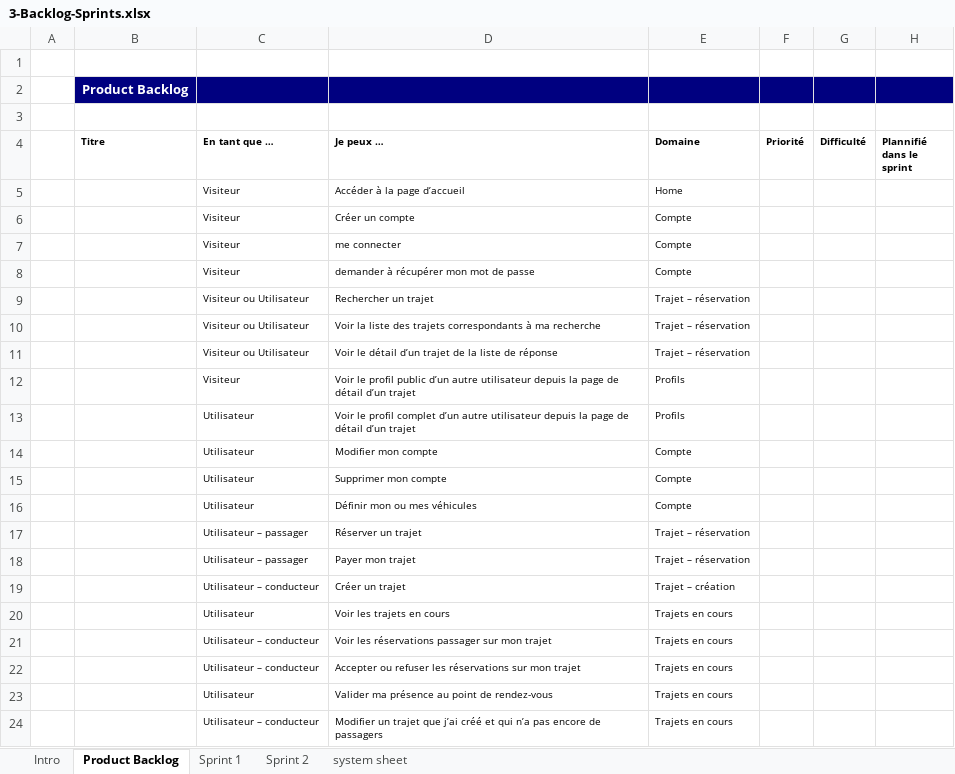
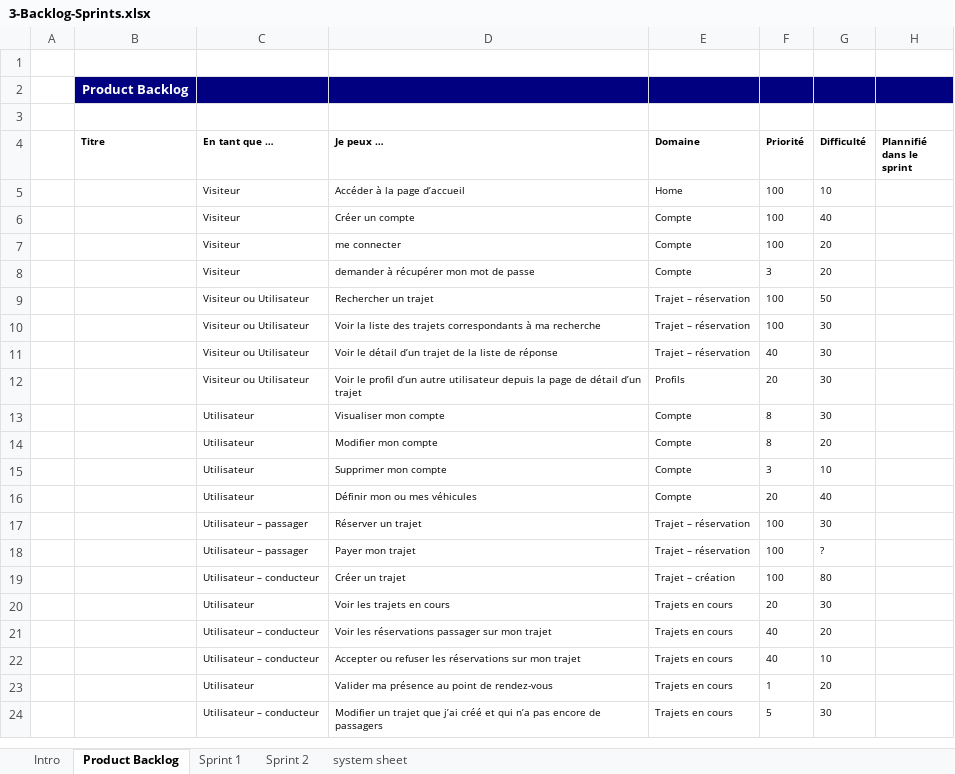
Before and after one commit to FranckDemeyer/projet_stage_cdi_java_documents, an Excel workbook: 3-Backlog-Sprints.xlsx, sheet Product Backlog, drawn as a sheet; only a part is shown; values as stored, in another font and other column widths than the file's, no borders; removed rows and columns are numbered as before the commit, all else as after; the diff covers the shown part only; the diff names each change by its address in the sheet, - before the commit and + after, or states it on an @@ line.

Commit message:
backlog with priority

```diff
--- a/3-Backlog-Sprints.xlsx (sheet Product Backlog)
+++ b/3-Backlog-Sprints.xlsx (sheet Product Backlog)
-F5:F7 (Priorité): (empty)
+F5:F7 (Priorité): 100
-G5 (Difficulté): (empty)
+G5 (Difficulté): 10
-G6 (Difficulté): (empty)
+G6 (Difficulté): 40
-G7:G8 (Difficulté): (empty)
+G7:G8 (Difficulté): 20
-F8 (Priorité): (empty)
+F8 (Priorité): 3
-F9:F10 (Priorité): (empty)
+F9:F10 (Priorité): 100
-G9 (Difficulté): (empty)
+G9 (Difficulté): 50
-G10:G11 (Difficulté): (empty)
+G10:G11 (Difficulté): 30
-F11 (Priorité): (empty)
+F11 (Priorité): 40
-row 12:  |  | Visiteur | Voir le profil public d’un autre utilisateur depuis la page de détail d’un trajet | Profils
-row 13:  |  | Utilisateur | Voir le profil complet d’un autre utilisateur depuis la page de détail d’un trajet | Profils
+row 12:  |  | Visiteur ou Utilisateur | Voir le profil d’un autre utilisateur depuis la page de détail d’un trajet | Profils | 20 | 30
+row 13:  |  | Utilisateur | Visualiser mon compte | Compte | 8 | 30
-F14 (Priorité): (empty)
+F14 (Priorité): 8
-G14 (Difficulté): (empty)
+G14 (Difficulté): 20
-F15 (Priorité): (empty)
+F15 (Priorité): 3
-G15 (Difficulté): (empty)
+G15 (Difficulté): 10
-F16 (Priorité): (empty)
+F16 (Priorité): 20
-G16 (Difficulté): (empty)
+G16 (Difficulté): 40
-F17:F19 (Priorité): (empty)
+F17:F19 (Priorité): 100
-G17 (Difficulté): (empty)
+G17 (Difficulté): 30
-G18 (Difficulté): (empty)
+G18 (Difficulté): ?
-G19 (Difficulté): (empty)
+G19 (Difficulté): 80
-F20 (Priorité): (empty)
+F20 (Priorité): 20
-G20 (Difficulté): (empty)
+G20 (Difficulté): 30
-F21:F22 (Priorité): (empty)
+F21:F22 (Priorité): 40
-G21 (Difficulté): (empty)
+G21 (Difficulté): 20
-G22 (Difficulté): (empty)
+G22 (Difficulté): 10
-F23 (Priorité): (empty)
+F23 (Priorité): 1
-G23 (Difficulté): (empty)
+G23 (Difficulté): 20
-F24 (Priorité): (empty)
+F24 (Priorité): 5
-G24 (Difficulté): (empty)
+G24 (Difficulté): 30
```
Also changed, not shown: 2 added rows, 2 removed rows and 24 edited cells elsewhere in this sheet, charts or pictures.
